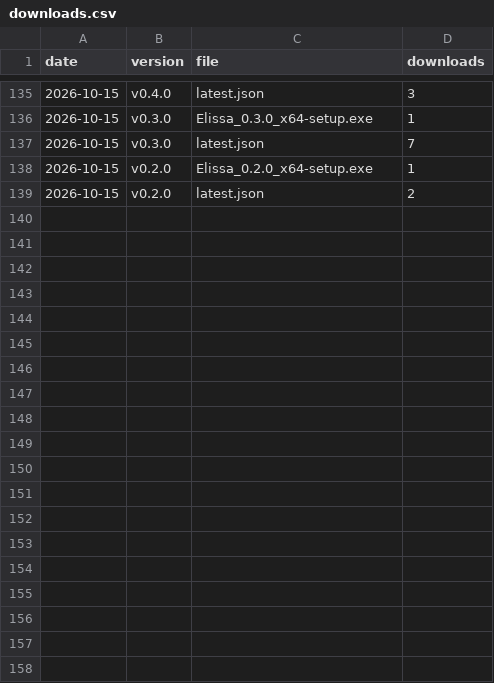
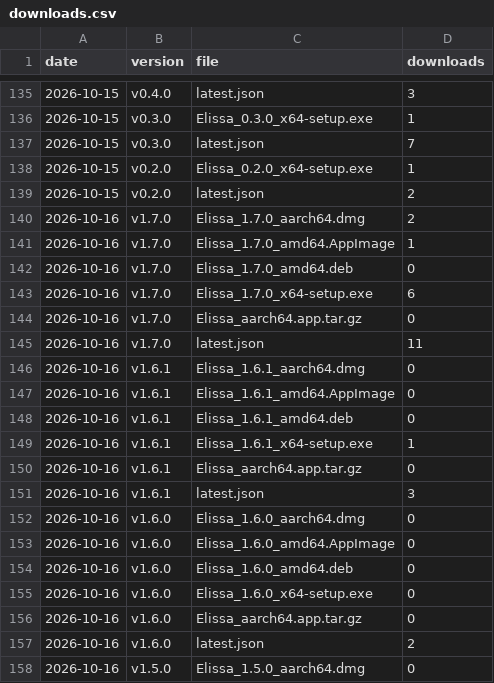
Before and after one commit to inginddie/elissa, a CSV file: downloads.csv, drawn as a sheet; only a part is shown, gaps mark what is left out; the diff covers the shown part only; the diff names each change by its address in the sheet, - before the commit and + after, or states it on an @@ line.

```diff
--- a/downloads.csv
+++ b/downloads.csv
+row 140: 2026-10-16 | v1.7.0 | Elissa_1.7.0_aarch64.dmg | 2
+row 141: 2026-10-16 | v1.7.0 | Elissa_1.7.0_amd64.AppImage | 1
+row 142: 2026-10-16 | v1.7.0 | Elissa_1.7.0_amd64.deb | 0
+row 143: 2026-10-16 | v1.7.0 | Elissa_1.7.0_x64-setup.exe | 6
+row 144: 2026-10-16 | v1.7.0 | Elissa_aarch64.app.tar.gz | 0
+row 145: 2026-10-16 | v1.7.0 | latest.json | 11
+row 146: 2026-10-16 | v1.6.1 | Elissa_1.6.1_aarch64.dmg | 0
+row 147: 2026-10-16 | v1.6.1 | Elissa_1.6.1_amd64.AppImage | 0
+row 148: 2026-10-16 | v1.6.1 | Elissa_1.6.1_amd64.deb | 0
+row 149: 2026-10-16 | v1.6.1 | Elissa_1.6.1_x64-setup.exe | 1
+row 150: 2026-10-16 | v1.6.1 | Elissa_aarch64.app.tar.gz | 0
+row 151: 2026-10-16 | v1.6.1 | latest.json | 3
+row 152: 2026-10-16 | v1.6.0 | Elissa_1.6.0_aarch64.dmg | 0
+row 153: 2026-10-16 | v1.6.0 | Elissa_1.6.0_amd64.AppImage | 0
+row 154: 2026-10-16 | v1.6.0 | Elissa_1.6.0_amd64.deb | 0
+row 155: 2026-10-16 | v1.6.0 | Elissa_1.6.0_x64-setup.exe | 0
+row 156: 2026-10-16 | v1.6.0 | Elissa_aarch64.app.tar.gz | 0
+row 157: 2026-10-16 | v1.6.0 | latest.json | 2
+row 158: 2026-10-16 | v1.5.0 | Elissa_1.5.0_aarch64.dmg | 0
```
Also changed, not shown: 27 added rows elsewhere in this file, 1 other file.
